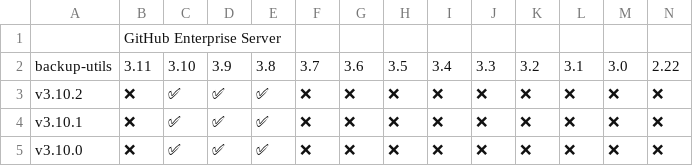
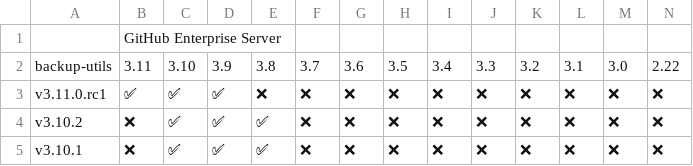
Before and after one commit to kyanny/caniuse-backup-utils, a CSV file: matrix.csv, drawn as a sheet; only a part is shown; the shorter side is filled out with more unchanged rows; rows hold the shown columns only; the diff names each change by its address in the sheet, - before the commit and + after, or states it on an @@ line.

```diff
--- a/matrix.csv
+++ b/matrix.csv
+row 3: v3.11.0.rc1 | ✅ | ✅ | ✅ | ❌ | ❌ | ❌ | ❌ | ❌ | ❌ | ❌ | ❌ | ❌ | ❌
```
Also changed, not shown: 2 other files.
